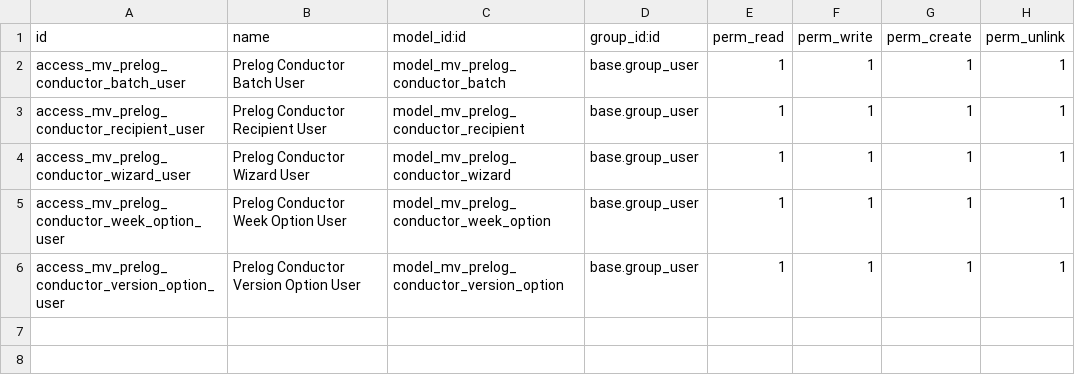
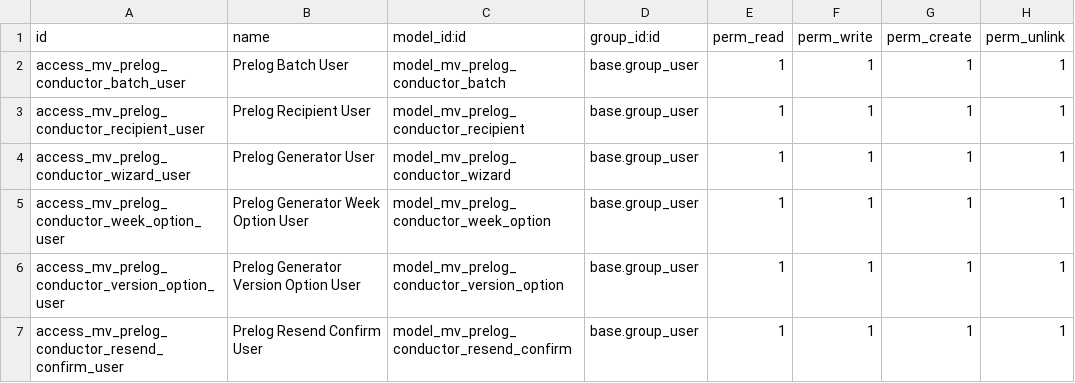
Before and after one commit to Team-Nosey/odoo, a CSV file: custom-addons/marathon_short_form_prelogs/security/ir.model.access.csv, drawn as a sheet.

Commit message:
Add Prelog Generator batch workflow

```diff
--- a/custom-addons/marathon_short_form_prelogs/security/ir.model.access.csv
+++ b/custom-addons/marathon_short_form_prelogs/security/ir.model.access.csv
@@ -1,6 +1,7 @@
 id,name,model_id:id,group_id:id,perm_read,perm_write,perm_create,perm_unlink
-access_mv_prelog_conductor_batch_user,Prelog Conductor Batch User,model_mv_prelog_conductor_batch,base.group_user,1,1,1,1
-access_mv_prelog_conductor_recipient_user,Prelog Conductor Recipient User,model_mv_prelog_conductor_recipient,base.group_user,1,1,1,1
-access_mv_prelog_conductor_wizard_user,Prelog Conductor Wizard User,model_mv_prelog_conductor_wizard,base.group_user,1,1,1,1
-access_mv_prelog_conductor_week_option_user,Prelog Conductor Week Option User,model_mv_prelog_conductor_week_option,base.group_user,1,1,1,1
-access_mv_prelog_conductor_version_option_user,Prelog Conductor Version Option User,model_mv_prelog_conductor_version_option,base.group_user,1,1,1,1
+access_mv_prelog_conductor_batch_user,Prelog Batch User,model_mv_prelog_conductor_batch,base.group_user,1,1,1,1
+access_mv_prelog_conductor_recipient_user,Prelog Recipient User,model_mv_prelog_conductor_recipient,base.group_user,1,1,1,1
+access_mv_prelog_conductor_wizard_user,Prelog Generator User,model_mv_prelog_conductor_wizard,base.group_user,1,1,1,1
+access_mv_prelog_conductor_week_option_user,Prelog Generator Week Option User,model_mv_prelog_conductor_week_option,base.group_user,1,1,1,1
+access_mv_prelog_conductor_version_option_user,Prelog Generator Version Option User,model_mv_prelog_conductor_version_option,base.group_user,1,1,1,1
+access_mv_prelog_conductor_resend_confirm_user,Prelog Resend Confirm User,model_mv_prelog_conductor_resend_confirm,base.group_user,1,1,1,1
```
Also changed, not shown: 12 other files.
